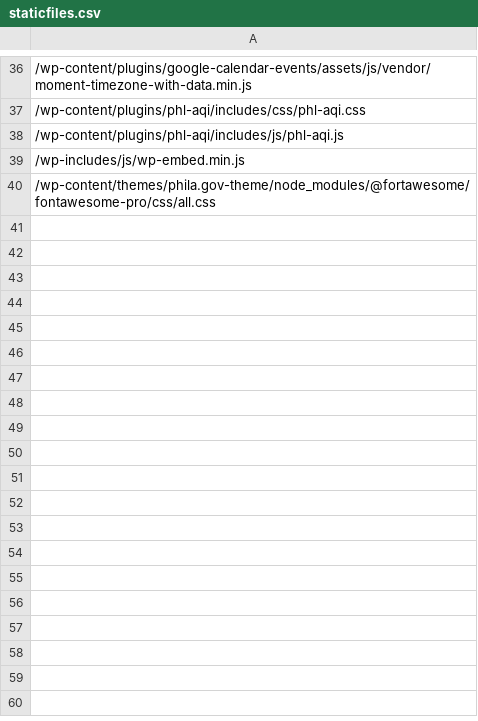
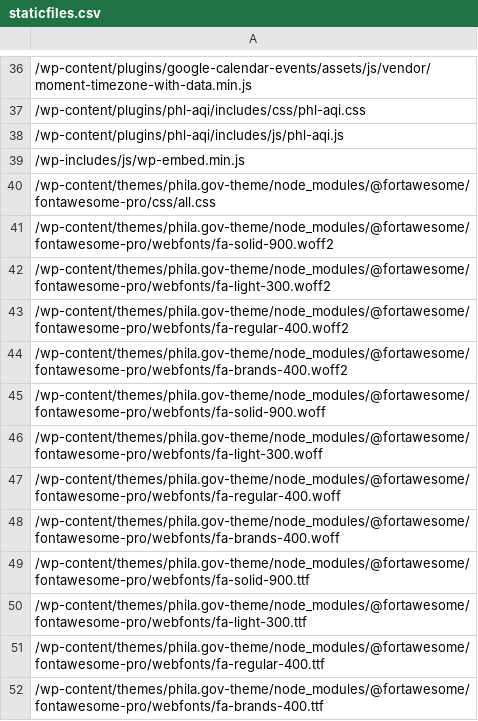
Before and after one commit to CityOfPhiladelphia/phila.gov-wordpress-scraper, a CSV file: staticfiles.csv, drawn as a sheet; only a part is shown, gaps mark what is left out; the diff names each change by its address in the sheet, - before the commit and + after, or states it on an @@ line.

Commit message:
added other fa files

```diff
--- a/staticfiles.csv
+++ b/staticfiles.csv
+row 41: /wp-content/themes/phila.gov-theme/node_modules/@fortawesome/fontawesome-pro/webfonts/fa-solid-900.woff2
+row 42: /wp-content/themes/phila.gov-theme/node_modules/@fortawesome/fontawesome-pro/webfonts/fa-light-300.woff2
+row 43: /wp-content/themes/phila.gov-theme/node_modules/@fortawesome/fontawesome-pro/webfonts/fa-regular-400.woff2
+row 44: /wp-content/themes/phila.gov-theme/node_modules/@fortawesome/fontawesome-pro/webfonts/fa-brands-400.woff2
+row 45: /wp-content/themes/phila.gov-theme/node_modules/@fortawesome/fontawesome-pro/webfonts/fa-solid-900.woff
+row 46: /wp-content/themes/phila.gov-theme/node_modules/@fortawesome/fontawesome-pro/webfonts/fa-light-300.woff
+row 47: /wp-content/themes/phila.gov-theme/node_modules/@fortawesome/fontawesome-pro/webfonts/fa-regular-400.woff
+row 48: /wp-content/themes/phila.gov-theme/node_modules/@fortawesome/fontawesome-pro/webfonts/fa-brands-400.woff
+row 49: /wp-content/themes/phila.gov-theme/node_modules/@fortawesome/fontawesome-pro/webfonts/fa-solid-900.ttf
+row 50: /wp-content/themes/phila.gov-theme/node_modules/@fortawesome/fontawesome-pro/webfonts/fa-light-300.ttf
+row 51: /wp-content/themes/phila.gov-theme/node_modules/@fortawesome/fontawesome-pro/webfonts/fa-regular-400.ttf
+row 52: /wp-content/themes/phila.gov-theme/node_modules/@fortawesome/fontawesome-pro/webfonts/fa-brands-400.ttf
```
